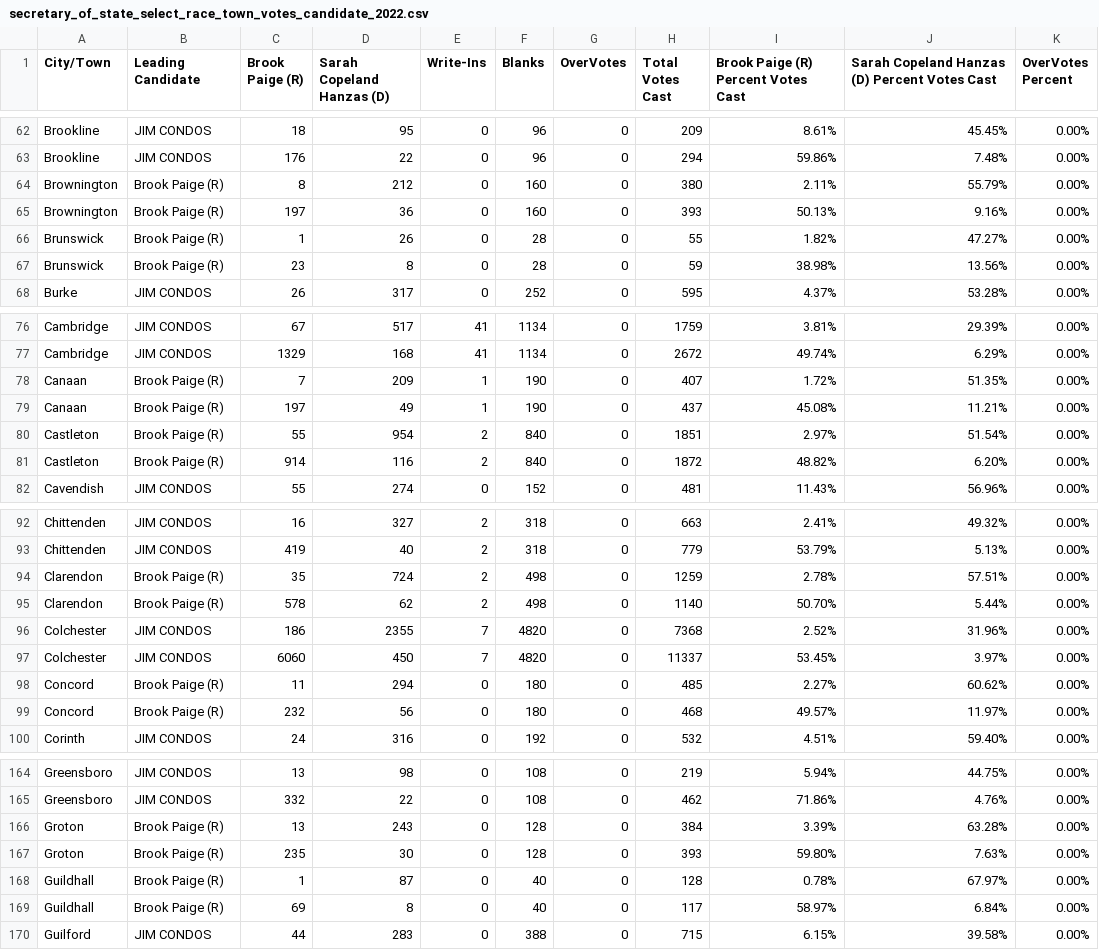
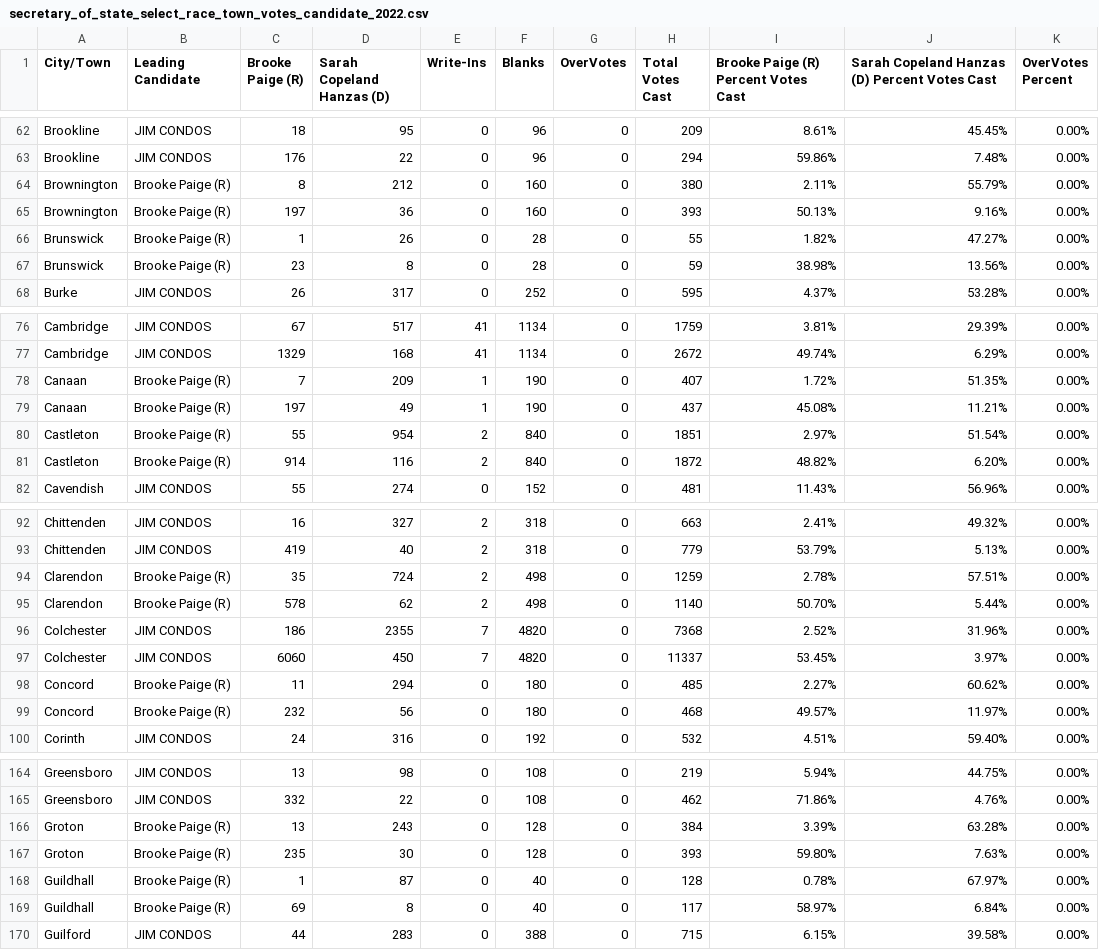
Before and after one commit to jackcary/data, a CSV file: secretary_of_state_select_race_town_votes_candidate_2022.csv, drawn as a sheet; only a part is shown, gaps mark what is left out; the diff covers the shown part only.

```diff
--- a/secretary_of_state_select_race_town_votes_candidate_2022.csv
+++ b/secretary_of_state_select_race_town_votes_candidate_2022.csv
@@ -1 +1 @@
-City/Town,Leading Candidate,Brook Paige (R),Sarah Copeland Hanzas (D),Write-Ins,Blanks,OverVotes,Total Votes Cast,Brook Paige (R) Percent Votes Cast,Sarah Copeland Hanzas (D) Percent Votes Cast,OverVotes Percent
+City/Town,Leading Candidate,Brooke Paige (R),Sarah Copeland Hanzas (D),Write-Ins,Blanks,OverVotes,Total Votes Cast,Brooke Paige (R) Percent Votes Cast,Sarah Copeland Hanzas (D) Percent Votes Cast,OverVotes Percent
@@ -63,6 +63,6 @@ Brookline,JIM CONDOS,18,95,0,96,0,209,8.61%,45.45%,0.00%
 Brookline,JIM CONDOS,176,22,0,96,0,294,59.86%,7.48%,0.00%
-Brownington,Brook Paige (R),8,212,0,160,0,380,2.11%,55.79%,0.00%
-Brownington,Brook Paige (R),197,36,0,160,0,393,50.13%,9.16%,0.00%
-Brunswick,Brook Paige (R),1,26,0,28,0,55,1.82%,47.27%,0.00%
-Brunswick,Brook Paige (R),23,8,0,28,0,59,38.98%,13.56%,0.00%
+Brownington,Brooke Paige (R),8,212,0,160,0,380,2.11%,55.79%,0.00%
+Brownington,Brooke Paige (R),197,36,0,160,0,393,50.13%,9.16%,0.00%
+Brunswick,Brooke Paige (R),1,26,0,28,0,55,1.82%,47.27%,0.00%
+Brunswick,Brooke Paige (R),23,8,0,28,0,59,38.98%,13.56%,0.00%
 Burke,JIM CONDOS,26,317,0,252,0,595,4.37%,53.28%,0.00%
@@ -77,6 +77,6 @@ Cambridge,JIM CONDOS,67,517,41,1134,0,1759,3.81%,29.39%,0.00%
 Cambridge,JIM CONDOS,1329,168,41,1134,0,2672,49.74%,6.29%,0.00%
-Canaan,Brook Paige (R),7,209,1,190,0,407,1.72%,51.35%,0.00%
-Canaan,Brook Paige (R),197,49,1,190,0,437,45.08%,11.21%,0.00%
-Castleton,Brook Paige (R),55,954,2,840,0,1851,2.97%,51.54%,0.00%
-Castleton,Brook Paige (R),914,116,2,840,0,1872,48.82%,6.20%,0.00%
+Canaan,Brooke Paige (R),7,209,1,190,0,407,1.72%,51.35%,0.00%
+Canaan,Brooke Paige (R),197,49,1,190,0,437,45.08%,11.21%,0.00%
+Castleton,Brooke Paige (R),55,954,2,840,0,1851,2.97%,51.54%,0.00%
+Castleton,Brooke Paige (R),914,116,2,840,0,1872,48.82%,6.20%,0.00%
 Cavendish,JIM CONDOS,55,274,0,152,0,481,11.43%,56.96%,0.00%
@@ -93,8 +93,8 @@ Chittenden,JIM CONDOS,16,327,2,318,0,663,2.41%,49.32%,0.00%
 Chittenden,JIM CONDOS,419,40,2,318,0,779,53.79%,5.13%,0.00%
-Clarendon,Brook Paige (R),35,724,2,498,0,1259,2.78%,57.51%,0.00%
-Clarendon,Brook Paige (R),578,62,2,498,0,1140,50.70%,5.44%,0.00%
+Clarendon,Brooke Paige (R),35,724,2,498,0,1259,2.78%,57.51%,0.00%
+Clarendon,Brooke Paige (R),578,62,2,498,0,1140,50.70%,5.44%,0.00%
 Colchester,JIM CONDOS,186,2355,7,4820,0,7368,2.52%,31.96%,0.00%
 Colchester,JIM CONDOS,6060,450,7,4820,0,11337,53.45%,3.97%,0.00%
-Concord,Brook Paige (R),11,294,0,180,0,485,2.27%,60.62%,0.00%
-Concord,Brook Paige (R),232,56,0,180,0,468,49.57%,11.97%,0.00%
+Concord,Brooke Paige (R),11,294,0,180,0,485,2.27%,60.62%,0.00%
+Concord,Brooke Paige (R),232,56,0,180,0,468,49.57%,11.97%,0.00%
 Corinth,JIM CONDOS,24,316,0,192,0,532,4.51%,59.40%,0.00%
@@ -165,6 +165,6 @@ Greensboro,JIM CONDOS,13,98,0,108,0,219,5.94%,44.75%,0.00%
 Greensboro,JIM CONDOS,332,22,0,108,0,462,71.86%,4.76%,0.00%
-Groton,Brook Paige (R),13,243,0,128,0,384,3.39%,63.28%,0.00%
-Groton,Brook Paige (R),235,30,0,128,0,393,59.80%,7.63%,0.00%
-Guildhall,Brook Paige (R),1,87,0,40,0,128,0.78%,67.97%,0.00%
-Guildhall,Brook Paige (R),69,8,0,40,0,117,58.97%,6.84%,0.00%
+Groton,Brooke Paige (R),13,243,0,128,0,384,3.39%,63.28%,0.00%
+Groton,Brooke Paige (R),235,30,0,128,0,393,59.80%,7.63%,0.00%
+Guildhall,Brooke Paige (R),1,87,0,40,0,128,0.78%,67.97%,0.00%
+Guildhall,Brooke Paige (R),69,8,0,40,0,117,58.97%,6.84%,0.00%
 Guilford,JIM CONDOS,44,283,0,388,0,715,6.15%,39.58%,0.00%
```
Also changed, not shown: 56 edited cells elsewhere in this file, attorney_general_select_race_town_votes_candidate_2022.csv.
